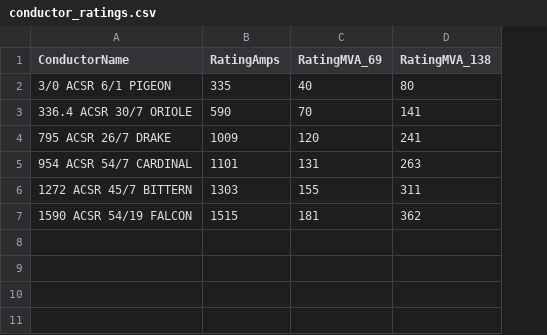
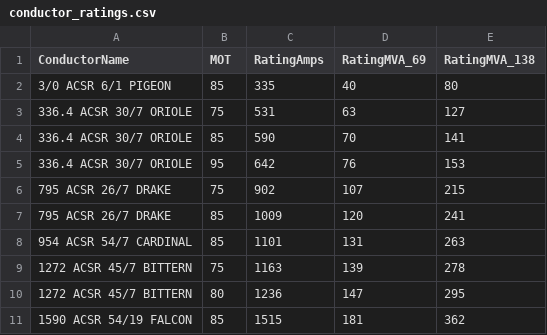
Before and after one commit to cwebber314/osu_hackathon, a CSV file: ieee738/conductor_ratings.csv, drawn as a sheet; removed rows and columns are numbered as before the commit, all else as after; the diff names each change by its address in the sheet, - before the commit and + after, or states it on an @@ line.

```diff
--- a/ieee738/conductor_ratings.csv
+++ b/ieee738/conductor_ratings.csv
+column B (MOT), row 2: 85; row 4: 85; rows 7-8: 85 | 85; row 11: 85
+row 3: 336.4 ACSR 30/7 ORIOLE | 75 | 531 | 63 | 127
+row 5: 336.4 ACSR 30/7 ORIOLE | 95 | 642 | 76 | 153
+row 6: 795 ACSR 26/7 DRAKE | 75 | 902 | 107 | 215
-row 6: 1272 ACSR 45/7 BITTERN | 1303 | 155 | 311
+row 9: 1272 ACSR 45/7 BITTERN | 75 | 1163 | 139 | 278
+row 10: 1272 ACSR 45/7 BITTERN | 80 | 1236 | 147 | 295
```
Also changed, not shown: hawaii40_extras/hawaii40_csv/lines.csv, ieee738/conductor_library.csv, 7 other files.
